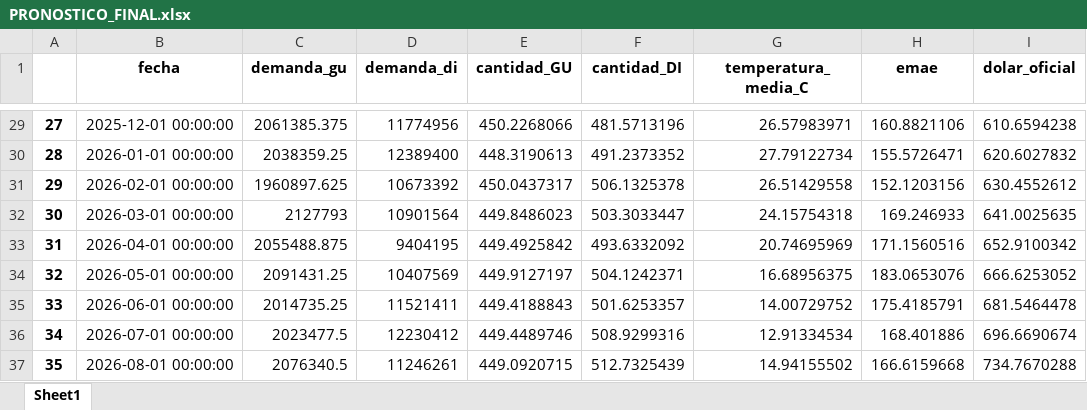
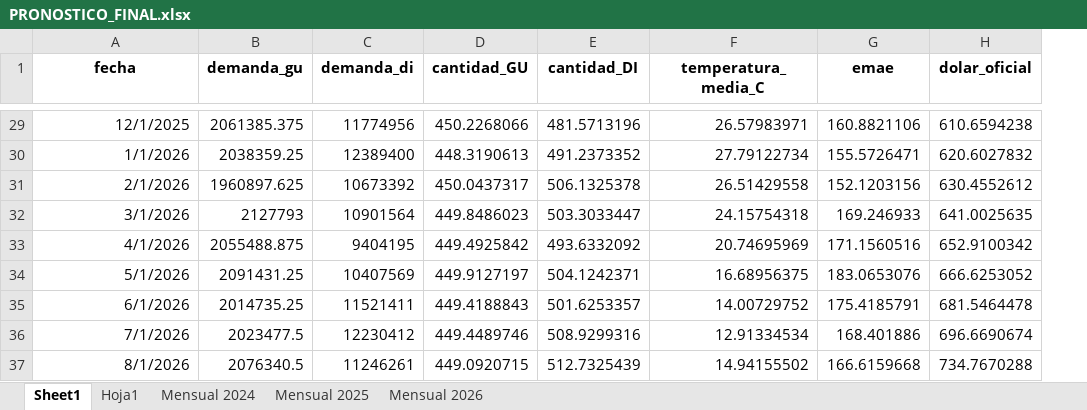
Before and after one commit to manuel-barreiro/prediccion-demanda-electrica, an Excel workbook: modelo_predictivo/PRONOSTICO_FINAL.xlsx, sheet Sheet1, drawn as a sheet; only a part is shown, gaps mark what is left out; values as stored, in another font and other column widths than the file's, no borders; removed rows and columns are numbered as before the commit, all else as after; the diff covers the shown part only; the diff names each change by its address in the sheet, - before the commit and + after, or states it on an @@ line.

```diff
--- a/modelo_predictivo/PRONOSTICO_FINAL.xlsx (sheet Sheet1)
+++ b/modelo_predictivo/PRONOSTICO_FINAL.xlsx (sheet Sheet1)
+sheet tab: Hoja1
+sheet tab: Mensual 2024
+sheet tab: Mensual 2025
+sheet tab: Mensual 2026
-column A, rows 29-37: 27 | 28 | 29 | 30 | 31 | 32 | 33 | 34 | 35
-A29 (fecha): 2025-12-01 00:00:00
+A29 (fecha): 12/1/2025
-A30 (fecha): 2026-01-01 00:00:00
+A30 (fecha): 1/1/2026
-A31 (fecha): 2026-02-01 00:00:00
+A31 (fecha): 2/1/2026
-A32 (fecha): 2026-03-01 00:00:00
+A32 (fecha): 3/1/2026
-A33 (fecha): 2026-04-01 00:00:00
+A33 (fecha): 4/1/2026
-A34 (fecha): 2026-05-01 00:00:00
+A34 (fecha): 5/1/2026
-A35 (fecha): 2026-06-01 00:00:00
+A35 (fecha): 6/1/2026
-A36 (fecha): 2026-07-01 00:00:00
+A36 (fecha): 7/1/2026
-A37 (fecha): 2026-08-01 00:00:00
+A37 (fecha): 8/1/2026
```
Also changed, not shown: 27 edited cells elsewhere in this sheet, charts or pictures, 1 other file.
